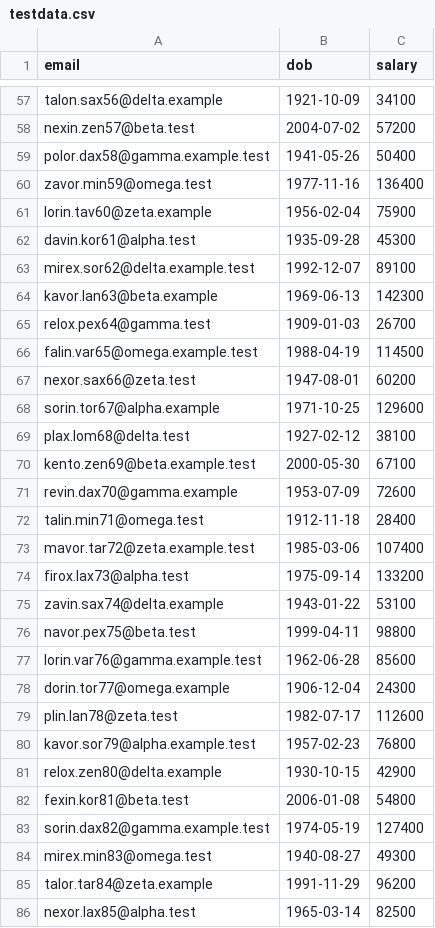
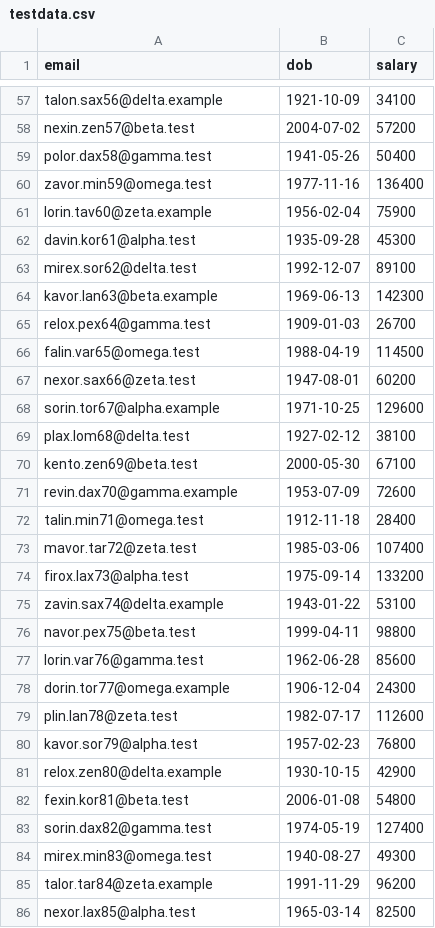
Before and after one commit to cipherstash/demo-sydjs-oct-2025, a CSV file: testdata.csv, drawn as a sheet; only a part is shown, gaps mark what is left out; the diff covers the shown part only.

Commit message:
fix: remove incorrect double tld in test data

```diff
--- a/testdata.csv
+++ b/testdata.csv
@@ -58,3 +58,3 @@ talon.sax56@delta.example,1921-10-09,34100
 nexin.zen57@beta.test,2004-07-02,57200
-polor.dax58@gamma.example.test,1941-05-26,50400
+polor.dax58@gamma.test,1941-05-26,50400
 zavor.min59@omega.test,1977-11-16,136400
@@ -62,6 +62,6 @@ lorin.tav60@zeta.example,1956-02-04,75900
 davin.kor61@alpha.test,1935-09-28,45300
-mirex.sor62@delta.example.test,1992-12-07,89100
+mirex.sor62@delta.test,1992-12-07,89100
 kavor.lan63@beta.example,1969-06-13,142300
 relox.pex64@gamma.test,1909-01-03,26700
-falin.var65@omega.example.test,1988-04-19,114500
+falin.var65@omega.test,1988-04-19,114500
 nexor.sax66@zeta.test,1947-08-01,60200
@@ -69,6 +69,6 @@ sorin.tor67@alpha.example,1971-10-25,129600
 plax.lom68@delta.test,1927-02-12,38100
-kento.zen69@beta.example.test,2000-05-30,67100
+kento.zen69@beta.test,2000-05-30,67100
 revin.dax70@gamma.example,1953-07-09,72600
 talin.min71@omega.test,1912-11-18,28400
-mavor.tar72@zeta.example.test,1985-03-06,107400
+mavor.tar72@zeta.test,1985-03-06,107400
 firox.lax73@alpha.test,1975-09-14,133200
@@ -76,9 +76,9 @@ zavin.sax74@delta.example,1943-01-22,53100
 navor.pex75@beta.test,1999-04-11,98800
-lorin.var76@gamma.example.test,1962-06-28,85600
+lorin.var76@gamma.test,1962-06-28,85600
 dorin.tor77@omega.example,1906-12-04,24300
 plin.lan78@zeta.test,1982-07-17,112600
-kavor.sor79@alpha.example.test,1957-02-23,76800
+kavor.sor79@alpha.test,1957-02-23,76800
 relox.zen80@delta.example,1930-10-15,42900
 fexin.kor81@beta.test,2006-01-08,54800
-sorin.dax82@gamma.example.test,1974-05-19,127400
+sorin.dax82@gamma.test,1974-05-19,127400
 mirex.min83@omega.test,1940-08-27,49300
```
Also changed, not shown: 21 edited cells elsewhere in this file.
